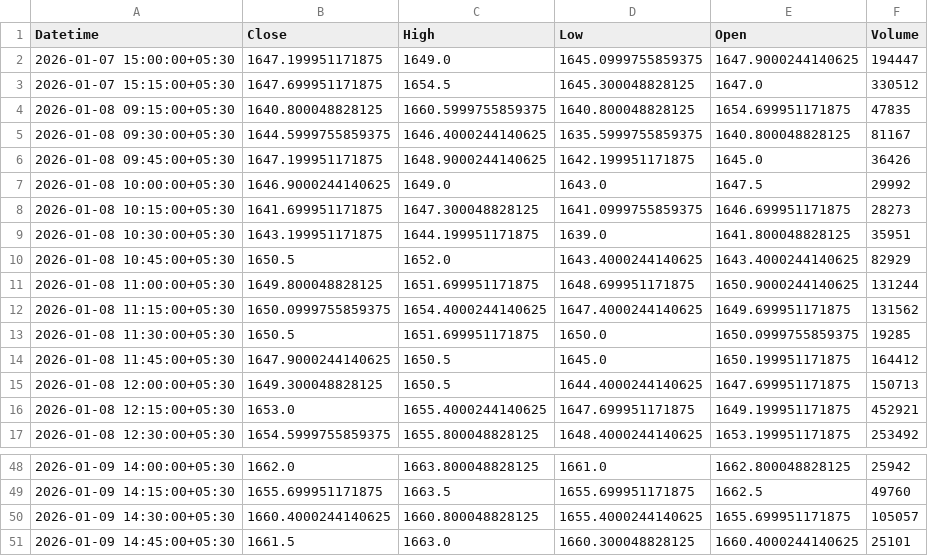
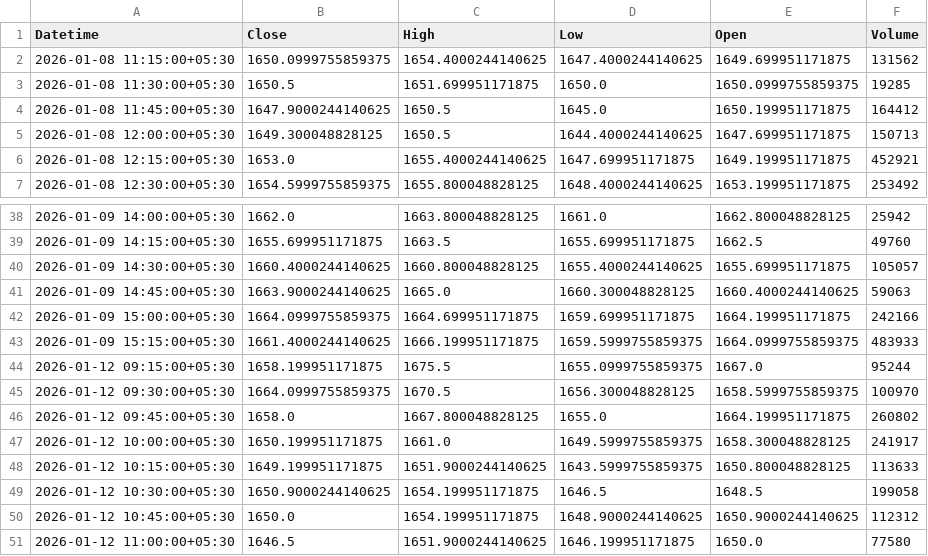
Before and after one commit to iamyashpatel/Money, a CSV file: HCLTECH_LAST_50_15MIN_IST.csv, drawn as a sheet; only a part is shown, gaps mark what is left out; the diff covers the shown part only.

```diff
--- a/HCLTECH_LAST_50_15MIN_IST.csv
+++ b/HCLTECH_LAST_50_15MIN_IST.csv
@@ -1,12 +1,2 @@
 Datetime,Close,High,Low,Open,Volume
-2026-01-07 15:00:00+05:30,1647.199951171875,1649.0,1645.0999755859375,1647.9000244140625,194447
-2026-01-07 15:15:00+05:30,1647.699951171875,1654.5,1645.300048828125,1647.0,330512
-2026-01-08 09:15:00+05:30,1640.800048828125,1660.5999755859375,1640.800048828125,1654.699951171875,47835
-2026-01-08 09:30:00+05:30,1644.5999755859375,1646.4000244140625,1635.5999755859375,1640.800048828125,81167
-2026-01-08 09:45:00+05:30,1647.199951171875,1648.9000244140625,1642.199951171875,1645.0,36426
-2026-01-08 10:00:00+05:30,1646.9000244140625,1649.0,1643.0,1647.5,29992
-2026-01-08 10:15:00+05:30,1641.699951171875,1647.300048828125,1641.0999755859375,1646.699951171875,28273
-2026-01-08 10:30:00+05:30,1643.199951171875,1644.199951171875,1639.0,1641.800048828125,35951
-2026-01-08 10:45:00+05:30,1650.5,1652.0,1643.4000244140625,1643.4000244140625,82929
-2026-01-08 11:00:00+05:30,1649.800048828125,1651.699951171875,1648.699951171875,1650.9000244140625,131244
 2026-01-08 11:15:00+05:30,1650.0999755859375,1654.4000244140625,1647.4000244140625,1649.699951171875,131562
@@ -50,2 +40,12 @@ Datetime,Close,High,Low,Open,Volume
 2026-01-09 14:30:00+05:30,1660.4000244140625,1660.800048828125,1655.4000244140625,1655.699951171875,105057
-2026-01-09 14:45:00+05:30,1661.5,1663.0,1660.300048828125,1660.4000244140625,25101
+2026-01-09 14:45:00+05:30,1663.9000244140625,1665.0,1660.300048828125,1660.4000244140625,59063
+2026-01-09 15:00:00+05:30,1664.0999755859375,1664.699951171875,1659.699951171875,1664.199951171875,242166
+2026-01-09 15:15:00+05:30,1661.4000244140625,1666.199951171875,1659.5999755859375,1664.0999755859375,483933
+2026-01-12 09:15:00+05:30,1658.199951171875,1675.5,1655.0999755859375,1667.0,95244
+2026-01-12 09:30:00+05:30,1664.0999755859375,1670.5,1656.300048828125,1658.5999755859375,100970
+2026-01-12 09:45:00+05:30,1658.0,1667.800048828125,1655.0,1664.199951171875,260802
+2026-01-12 10:00:00+05:30,1650.199951171875,1661.0,1649.5999755859375,1658.300048828125,241917
+2026-01-12 10:15:00+05:30,1649.199951171875,1651.9000244140625,1643.5999755859375,1650.800048828125,113633
+2026-01-12 10:30:00+05:30,1650.9000244140625,1654.199951171875,1646.5,1648.5,199058
+2026-01-12 10:45:00+05:30,1650.0,1654.199951171875,1648.9000244140625,1650.9000244140625,112312
+2026-01-12 11:00:00+05:30,1646.5,1651.9000244140625,1646.199951171875,1650.0,77580
```
Also changed, not shown: 1 edited cell elsewhere in this file, 22 other files.
